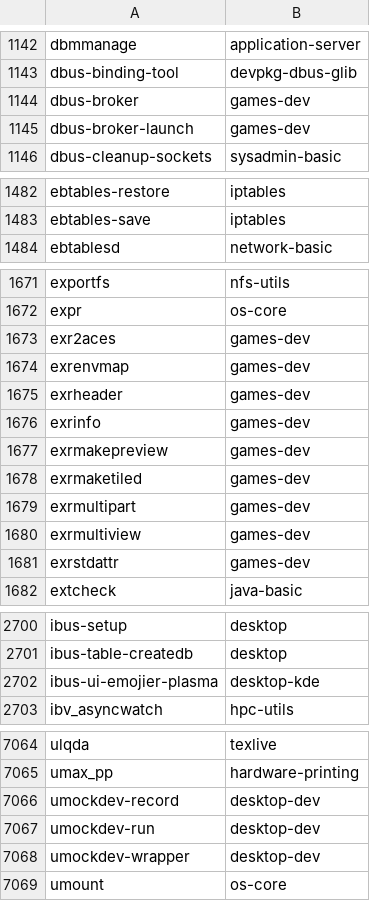
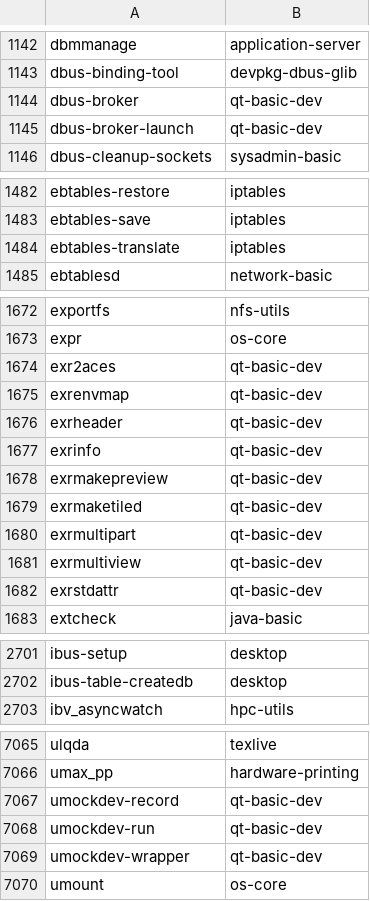
Before and after one commit to clearlinux-pkgs/cnf, a CSV file: commandlist.csv, drawn as a sheet; only a part is shown, gaps mark what is left out; the diff covers the shown part only.

Commit message:
update command list for 38300

```diff
--- a/commandlist.csv
+++ b/commandlist.csv
@@ -1143,4 +1143,4 @@ dbmmanage	application-server
 dbus-binding-tool	devpkg-dbus-glib
-dbus-broker	games-dev
-dbus-broker-launch	games-dev
+dbus-broker	qt-basic-dev
+dbus-broker-launch	qt-basic-dev
 dbus-cleanup-sockets	sysadmin-basic
@@ -1483,2 +1483,3 @@ ebtables-restore	iptables
 ebtables-save	iptables
+ebtables-translate	iptables
 ebtablesd	network-basic
@@ -1672,11 +1673,11 @@ exportfs	nfs-utils
 expr	os-core
-exr2aces	games-dev
-exrenvmap	games-dev
-exrheader	games-dev
-exrinfo	games-dev
-exrmakepreview	games-dev
-exrmaketiled	games-dev
-exrmultipart	games-dev
-exrmultiview	games-dev
-exrstdattr	games-dev
+exr2aces	qt-basic-dev
+exrenvmap	qt-basic-dev
+exrheader	qt-basic-dev
+exrinfo	qt-basic-dev
+exrmakepreview	qt-basic-dev
+exrmaketiled	qt-basic-dev
+exrmultipart	qt-basic-dev
+exrmultiview	qt-basic-dev
+exrstdattr	qt-basic-dev
 extcheck	java-basic
@@ -2701,3 +2702,2 @@ ibus-setup	desktop
 ibus-table-createdb	desktop
-ibus-ui-emojier-plasma	desktop-kde
 ibv_asyncwatch	hpc-utils
@@ -7065,5 +7066,5 @@ ulqda	texlive
 umax_pp	hardware-printing
-umockdev-record	desktop-dev
-umockdev-run	desktop-dev
-umockdev-wrapper	desktop-dev
+umockdev-record	qt-basic-dev
+umockdev-run	qt-basic-dev
+umockdev-wrapper	qt-basic-dev
 umount	os-core
```
Also changed, not shown: 2 added rows, 1 removed row and 4 edited cells elsewhere in this file, 2 other files.
